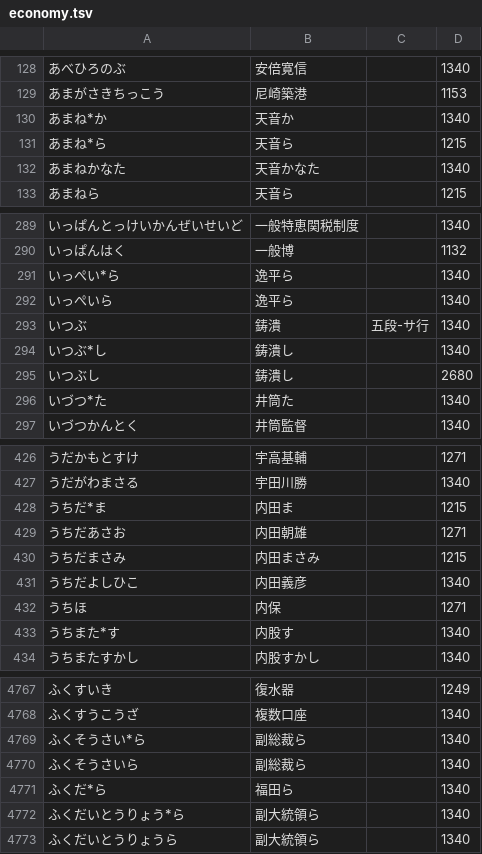
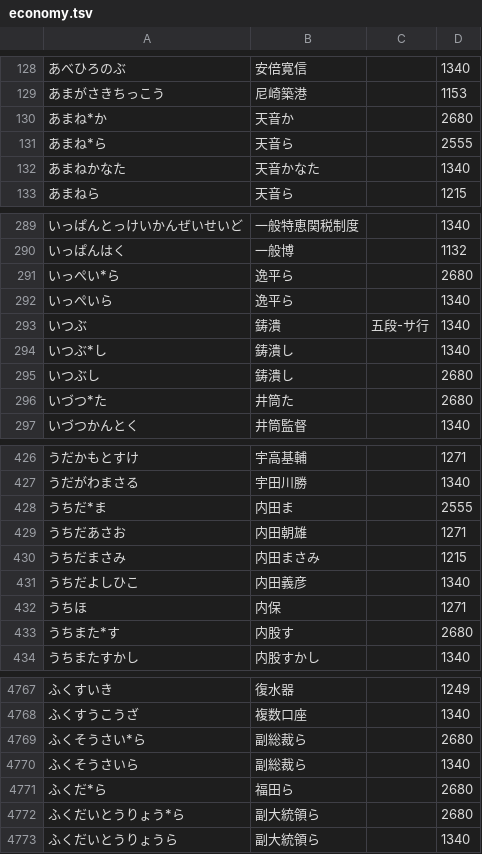
Before and after one commit to kanaemi-app/kanaemi-dict, a TSV file: dictionaries/economy.tsv, drawn as a sheet; only a part is shown, gaps mark what is left out; the diff covers the shown part only.

```diff
--- a/dictionaries/economy.tsv
+++ b/dictionaries/economy.tsv
@@ -129,4 +129,4 @@
 あまがさきちっこう	尼崎築港		1153
-あまね*か	天音か		1340
-あまね*ら	天音ら		1215
+あまね*か	天音か		2680
+あまね*ら	天音ら		2555
 あまねかなた	天音かなた		1340
@@ -290,3 +290,3 @@
 いっぱんはく	一般博		1132
-いっぺい*ら	逸平ら		1340
+いっぺい*ら	逸平ら		2680
 いっぺいら	逸平ら		1340
@@ -295,3 +295,3 @@
 いつぶし	鋳潰し		2680
-いづつ*た	井筒た		1340
+いづつ*た	井筒た		2680
 いづつかんとく	井筒監督		1340
@@ -427,3 +427,3 @@
 うだがわまさる	宇田川勝		1340
-うちだ*ま	内田ま		1215
+うちだ*ま	内田ま		2555
 うちだあさお	内田朝雄		1271
@@ -432,3 +432,3 @@
 うちほ	内保		1271
-うちまた*す	内股す		1340
+うちまた*す	内股す		2680
 うちまたすかし	内股すかし		1340
@@ -4768,6 +4768,6 @@
 ふくすうこうざ	複数口座		1340
-ふくそうさい*ら	副総裁ら		1340
+ふくそうさい*ら	副総裁ら		2680
 ふくそうさいら	副総裁ら		1340
-ふくだ*ら	福田ら		1340
-ふくだいとうりょう*ら	副大統領ら		1340
+ふくだ*ら	福田ら		2680
+ふくだいとうりょう*ら	副大統領ら		2680
 ふくだいとうりょうら	副大統領ら		1340
```
Also changed, not shown: 108 edited cells elsewhere in this file, dictionaries/cooking.tsv, dictionaries/games.tsv, 23 other files.
